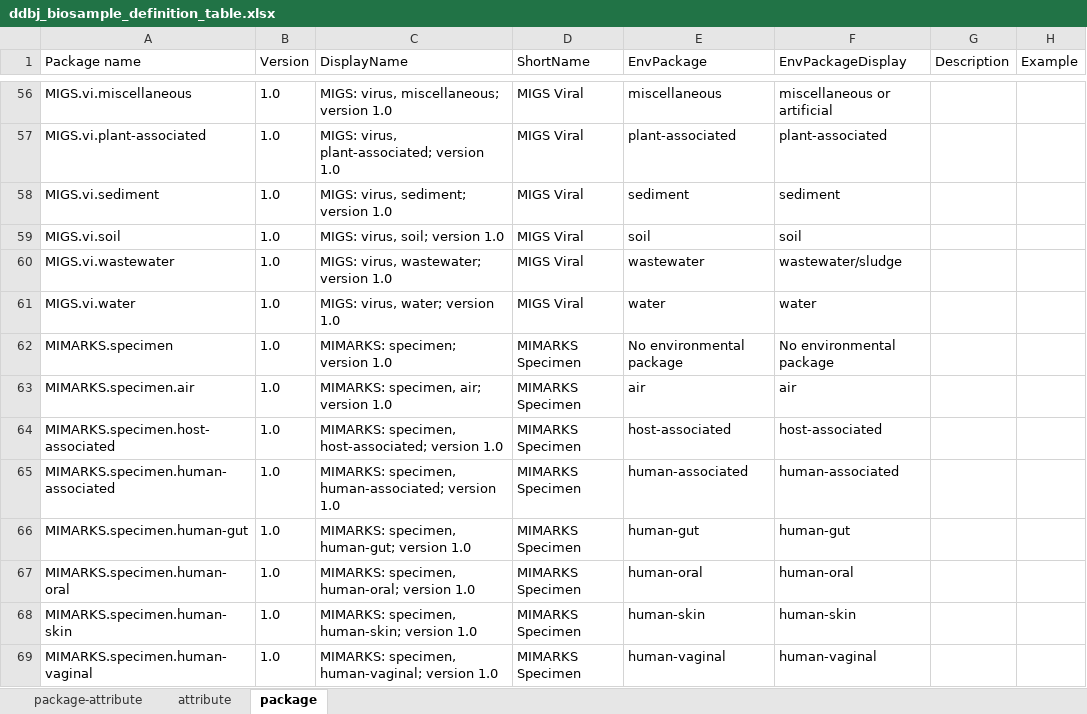
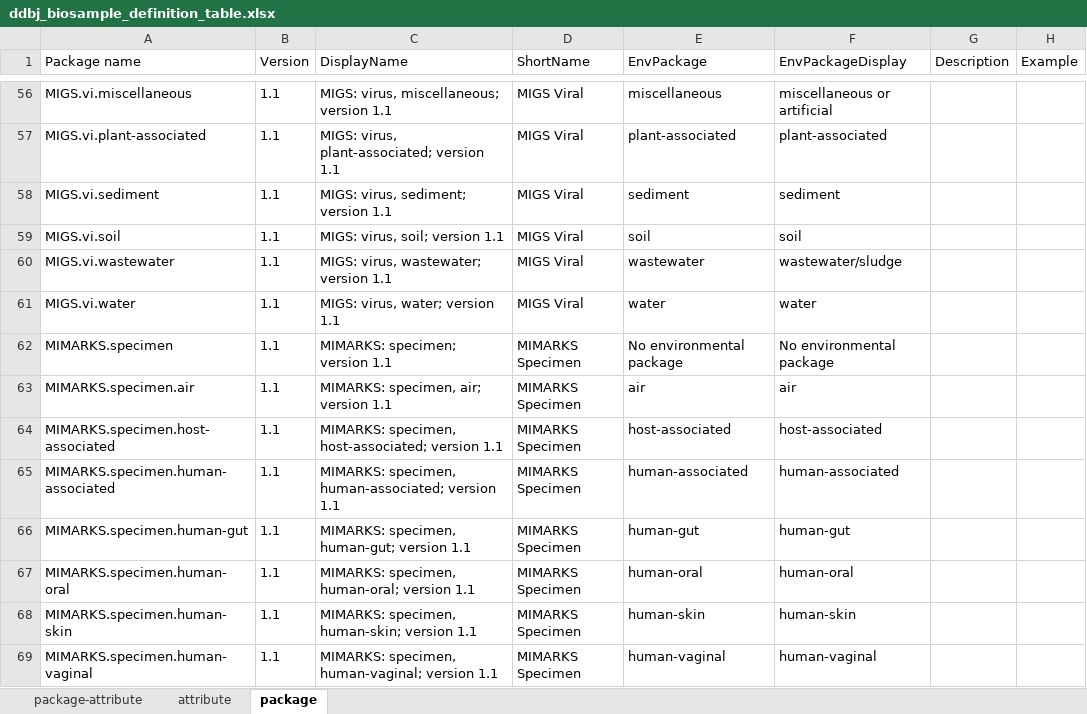
Before and after one commit to ddbj/pub, an Excel workbook: docs/biosample/packages/ddbj_biosample_definition_table.xlsx, sheet package, drawn as a sheet; only a part is shown, gaps mark what is left out; values as stored, in another font and other column widths than the file's, no borders; the diff covers the shown part only; the diff names each change by its address in the sheet, - before the commit and + after, or states it on an @@ line.

Commit message:
Changed ddbj_biosample_definition_table.xlsx for updating the validation rules from version 1.0.0 to 1.1.0 #1

```diff
--- a/docs/biosample/packages/ddbj_biosample_definition_table.xlsx (sheet package)
+++ b/docs/biosample/packages/ddbj_biosample_definition_table.xlsx (sheet package)
-B56:B69 (Version): 1.0
+B56:B69 (Version): 1.1
-C56 (DisplayName): MIGS: virus, miscellaneous; version 1.0
+C56 (DisplayName): MIGS: virus, miscellaneous; version 1.1
-C57 (DisplayName): MIGS: virus, plant-associated; version 1.0
+C57 (DisplayName): MIGS: virus, plant-associated; version 1.1
-C58 (DisplayName): MIGS: virus, sediment; version 1.0
+C58 (DisplayName): MIGS: virus, sediment; version 1.1
-C59 (DisplayName): MIGS: virus, soil; version 1.0
+C59 (DisplayName): MIGS: virus, soil; version 1.1
-C60 (DisplayName): MIGS: virus, wastewater; version 1.0
+C60 (DisplayName): MIGS: virus, wastewater; version 1.1
-C61 (DisplayName): MIGS: virus, water; version 1.0
+C61 (DisplayName): MIGS: virus, water; version 1.1
-C62 (DisplayName): MIMARKS: specimen; version 1.0
+C62 (DisplayName): MIMARKS: specimen; version 1.1
-C63 (DisplayName): MIMARKS: specimen, air; version 1.0
+C63 (DisplayName): MIMARKS: specimen, air; version 1.1
-C64 (DisplayName): …host-associated; version 1.0
+C64 (DisplayName): …host-associated; version 1.1
-C65 (DisplayName): …human-associated; version 1.0
+C65 (DisplayName): …human-associated; version 1.1
-C66 (DisplayName): MIMARKS: specimen, human-gut; version 1.0
+C66 (DisplayName): MIMARKS: specimen, human-gut; version 1.1
-C67 (DisplayName): MIMARKS: specimen, human-oral; version 1.0
+C67 (DisplayName): MIMARKS: specimen, human-oral; version 1.1
-C68 (DisplayName): MIMARKS: specimen, human-skin; version 1.0
+C68 (DisplayName): MIMARKS: specimen, human-skin; version 1.1
-C69 (DisplayName): MIMARKS: specimen, human-vaginal; version 1.0
+C69 (DisplayName): MIMARKS: specimen, human-vaginal; version 1.1
```
Also changed, not shown: 149 edited cells elsewhere in this sheet, sheet package-attribute.
